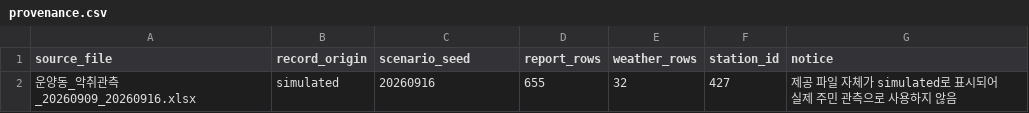
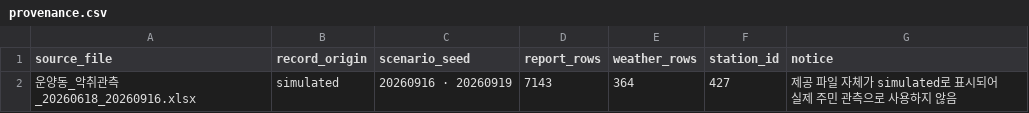
Before and after one commit to ni-coli717/2026_hanyanghackathon_teamdomo, a CSV file: data/provided/provenance.csv, drawn as a sheet.

```diff
--- a/data/provided/provenance.csv
+++ b/data/provided/provenance.csv
@@ -1,2 +1,2 @@
 source_file,record_origin,scenario_seed,report_rows,weather_rows,station_id,notice
-운양동_악취관측_20260909_20260916.xlsx,simulated,20260916,655,32,427,제공 파일 자체가 simulated로 표시되어 실제 주민 관측으로 사용하지 않음
+운양동_악취관측_20260618_20260916.xlsx,simulated,20260916 · 20260919,7143,364,427,제공 파일 자체가 simulated로 표시되어 실제 주민 관측으로 사용하지 않음
```
Also changed, not shown: 55 other files.
